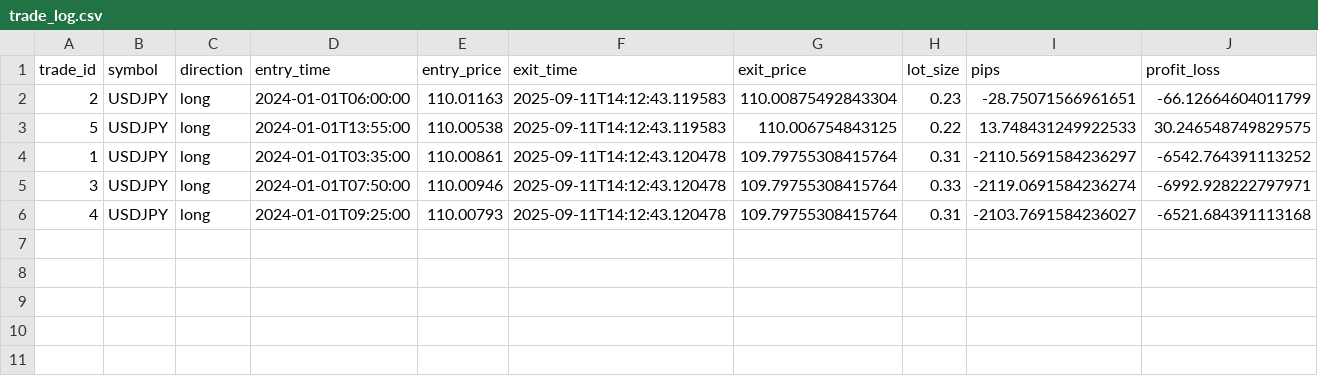
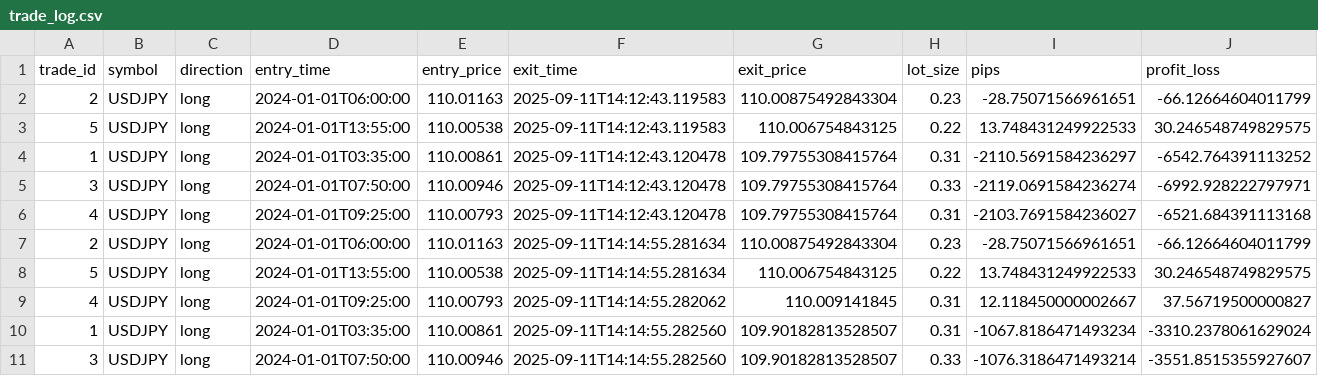
Before and after one commit to WilliamPapier/EA_Scanner_Project, a CSV file: trade_log.csv, drawn as a sheet; only a part is shown; rows hold the shown columns only; the diff names each change by its address in the sheet, - before the commit and + after, or states it on an @@ line.

```diff
--- a/trade_log.csv
+++ b/trade_log.csv
+row 7: 2 | USDJPY | long | 2024-01-01T06:00:00 | 110.01163 | 2025-09-11T14:14:55.281634 | 110.00875492843304 | 0.23 | -28.75071566961651 | -66.12664604011799
+row 8: 5 | USDJPY | long | 2024-01-01T13:55:00 | 110.00538 | 2025-09-11T14:14:55.281634 | 110.006754843125 | 0.22 | 13.748431249922533 | 30.246548749829575
+row 9: 4 | USDJPY | long | 2024-01-01T09:25:00 | 110.00793 | 2025-09-11T14:14:55.282062 | 110.009141845 | 0.31 | 12.118450000002667 | 37.56719500000827
+row 10: 1 | USDJPY | long | 2024-01-01T03:35:00 | 110.00861 | 2025-09-11T14:14:55.282560 | 109.90182813528507 | 0.31 | -1067.8186471493234 | -3310.2378061629024
+row 11: 3 | USDJPY | long | 2024-01-01T07:50:00 | 110.00946 | 2025-09-11T14:14:55.282560 | 109.90182813528507 | 0.33 | -1076.3186471493214 | -3551.8515355927607
```
Also changed, not shown: 8 other files.
